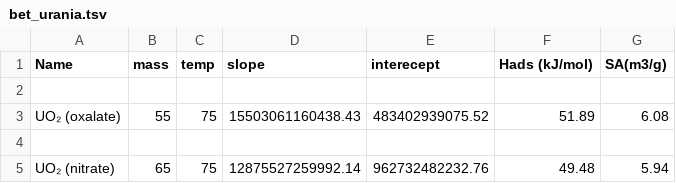
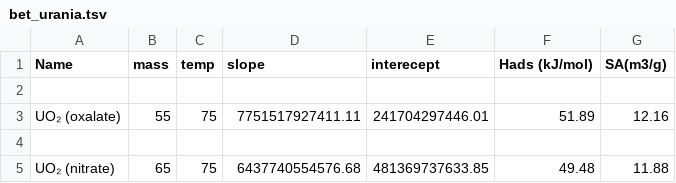
Before and after one commit to Yobmod/dmlmung, a TSV file: src_WA/results/bet_urania.tsv, drawn as a sheet.

```diff
--- a/src_WA/results/bet_urania.tsv
+++ b/src_WA/results/bet_urania.tsv
@@ -2,4 +2,4 @@ Name        	mass	temp	slope	interecept	Hads (kJ/mol)	SA(m3/g)
 
-UO₂ (oxalate)	55	75	 15503061160438.43	 483402939075.52	 51.89	 6.08
+UO₂ (oxalate)	55	75	 7751517927411.11	 241704297446.01	 51.89	 12.16
 
-UO₂ (nitrate)	65	75	 12875527259992.14	 962732482232.76	 49.48	 5.94
+UO₂ (nitrate)	65	75	 6437740554576.68	 481369737633.85	 49.48	 11.88
```
Also changed, not shown: src_WA/results/bet_ceria.tsv, src_WA/results/bet_oxalate.tsv, 27 other files.
